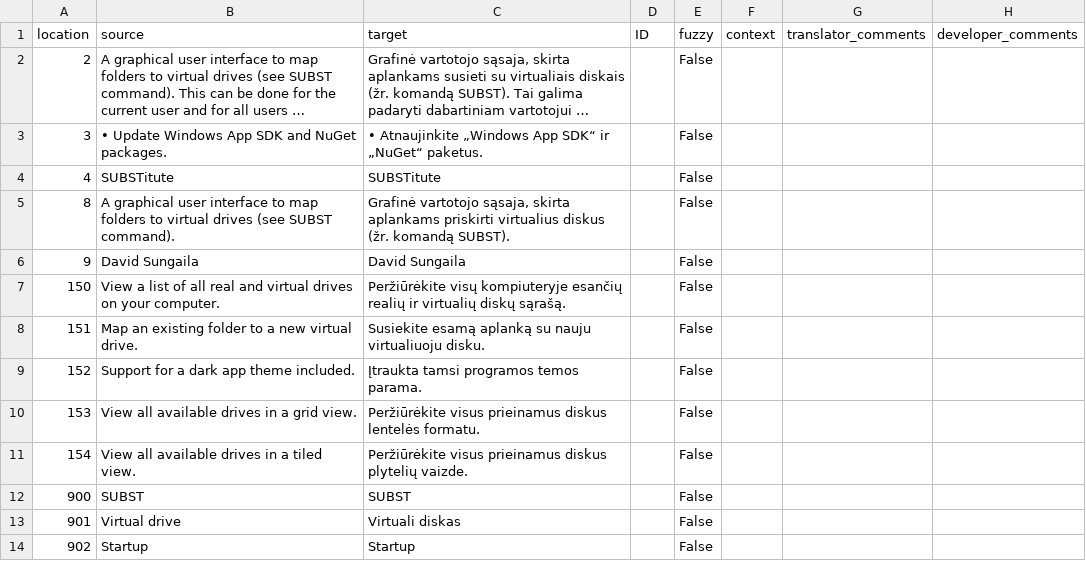
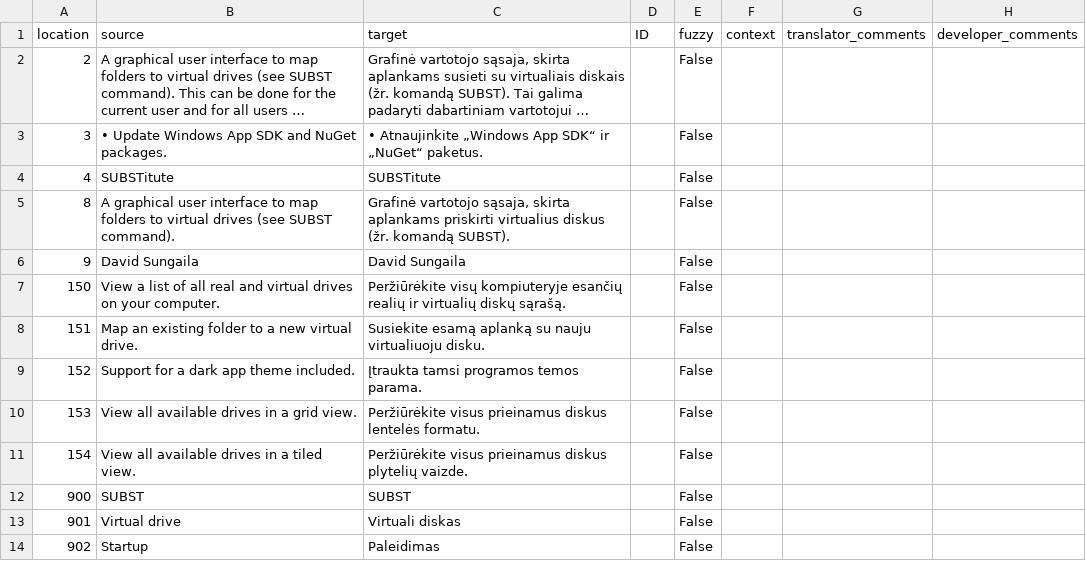
Before and after one commit to sungaila/SUBSTitute, a CSV file: etc/microsoft-store/lt.csv, drawn as a sheet; long unchanged cells end in ….

Commit message:
l10n(lt): update translation (#47)
Co-authored-by: David Sungaila <david.sungaila@arcor.de>

```diff
--- a/etc/microsoft-store/lt.csv
+++ b/etc/microsoft-store/lt.csv
@@ -13,2 +13,2 @@
 "901","Virtual drive","Virtuali diskas","","False","","",""
-"902","Startup","Startup","","False","","",""
+"902","Startup","Paleidimas","","False","","",""
```
